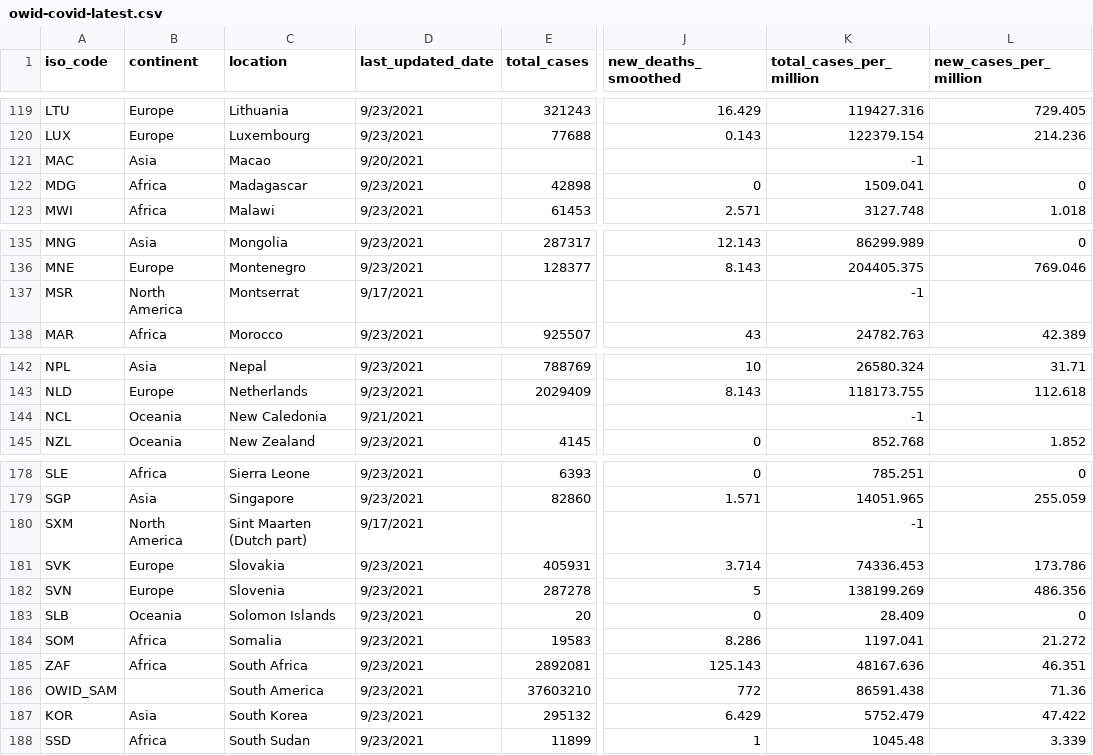
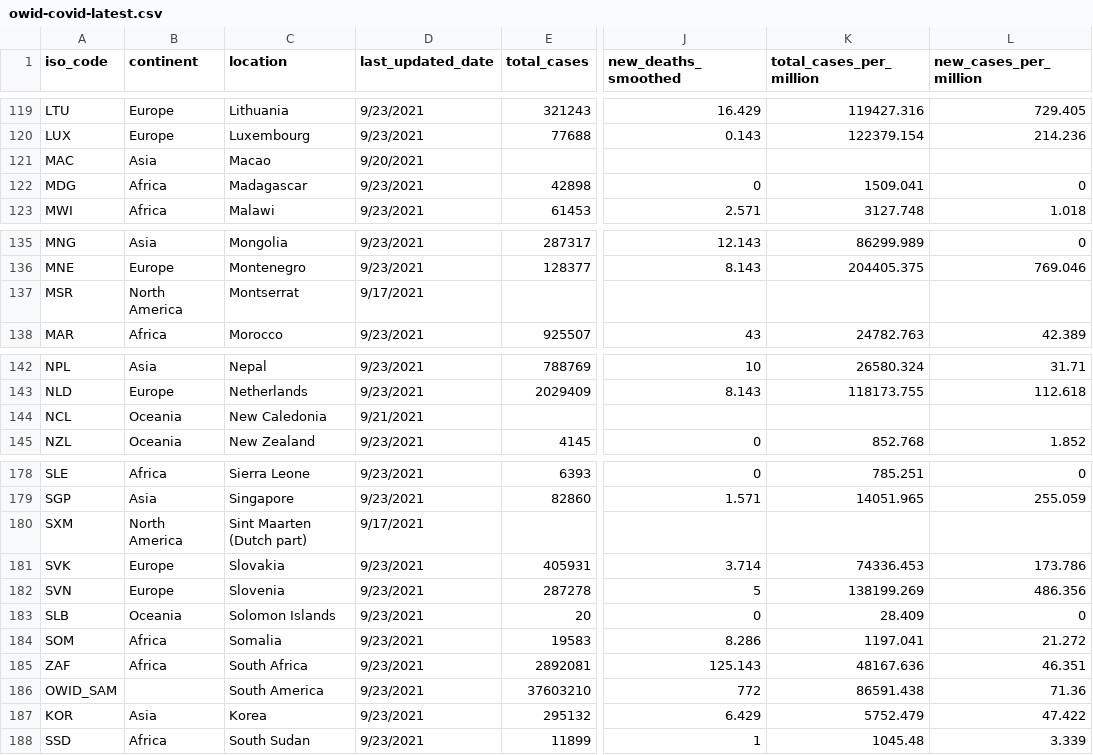
Before and after one commit to lehermschong/FIT3179Assignment2, a CSV file: data/owid-covid-latest.csv, drawn as a sheet; only a part is shown, gaps mark what is left out; the diff covers the shown part only; the diff names each change by its address in the sheet, - before the commit and + after, or states it on an @@ line.

```diff
--- a/data/owid-covid-latest.csv
+++ b/data/owid-covid-latest.csv
-K121 (total_cases_per_million): -1
+K121 (total_cases_per_million): (empty)
-K137 (total_cases_per_million): -1
+K137 (total_cases_per_million): (empty)
-K144 (total_cases_per_million): -1
+K144 (total_cases_per_million): (empty)
-K180 (total_cases_per_million): -1
+K180 (total_cases_per_million): (empty)
-C187 (location): South Korea
+C187 (location): Korea
```
Also changed, not shown: 16 edited cells elsewhere in this file.
